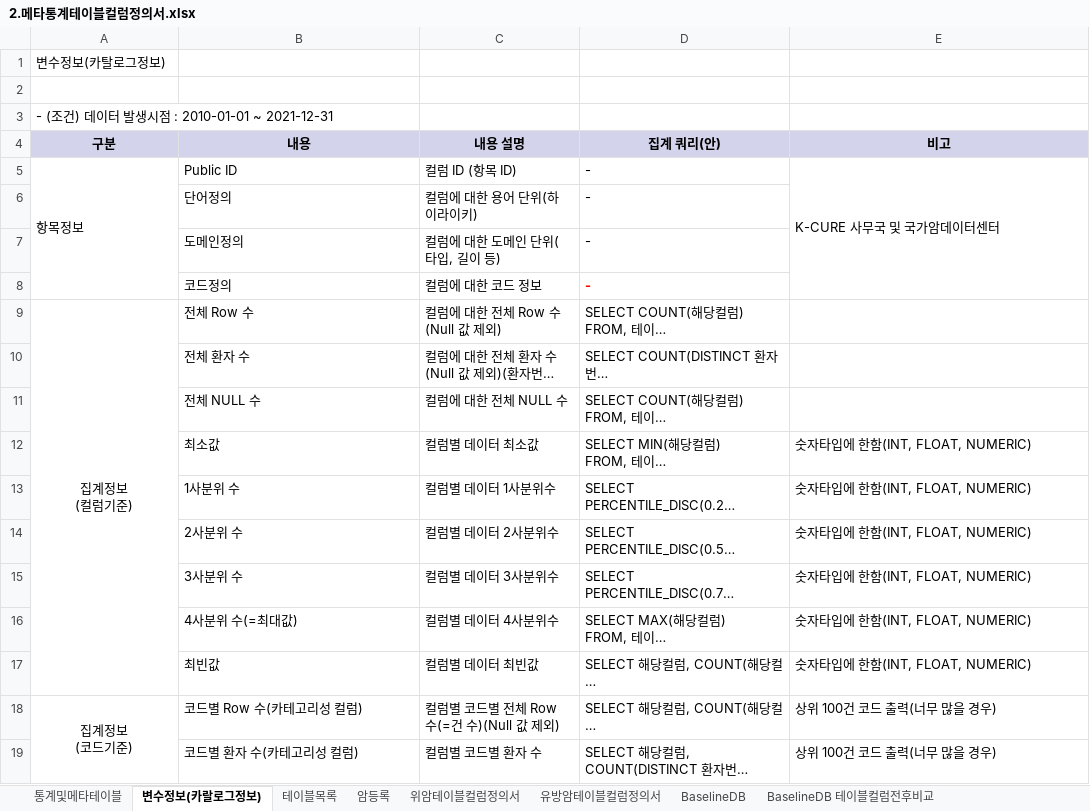
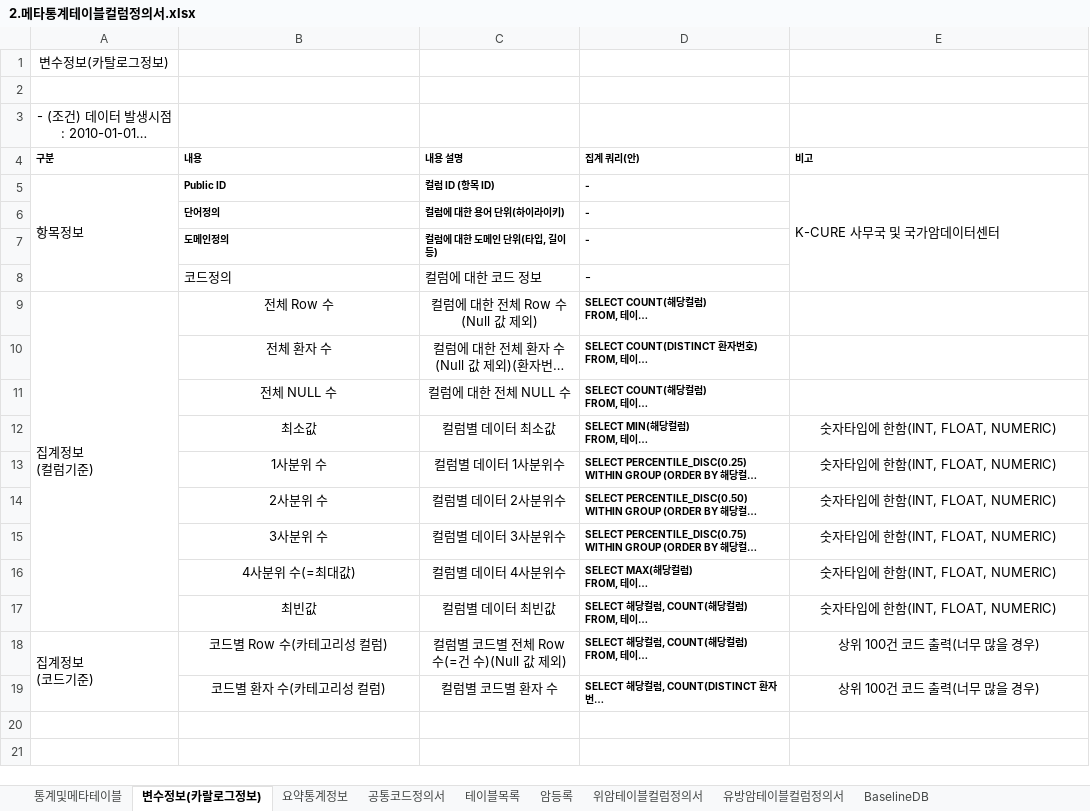
Before and after one commit to k-cure/ClinicalLibrary, an Excel workbook: 5.메타통계DB/2.메타통계테이블컬럼정의서.xlsx, sheet 변수정보(카랄로그정보), drawn as a sheet; long unchanged cells end in …; values as stored, in another font and other column widths than the file's, no borders; the diff names each change by its address in the sheet, - before the commit and + after, or states it on an @@ line.

```diff
--- a/5.메타통계DB/2.메타통계테이블컬럼정의서.xlsx (sheet 변수정보(카랄로그정보))
+++ b/5.메타통계DB/2.메타통계테이블컬럼정의서.xlsx (sheet 변수정보(카랄로그정보))
+sheet tab: 요약통계정보
+sheet tab: 공통코드정의서
-A1 alignment: left
+A1 alignment: center
-A3 alignment: left
+A3 alignment: center
@@ A4:E4 text size: smaller, alignment: center → left, fill: #D3D3EB → none @@
-B5:D7 bold: off
+B5:D7 bold: on, text size: smaller
@@ D8 bold: on → off, text colour: #FF0000 → black @@
-A9 alignment: center
+A9 alignment: left
-B9:C19 alignment: left
+B9:C19 alignment: center
-D9:D19 bold: off
+D9:D19 bold: on, text size: smaller
-E12:E19 alignment: left
+E12:E19 alignment: center
-A18 alignment: center
+A18 alignment: left
```
Also changed, not shown: sheet BaselineDB 테이블컬럼전후비교, sheet BaselineDB, sheet 유방암테이블컬럼정의서, sheet 테이블목록, sheet 통계및메타테이블, sheet 위암테이블컬럼정의서, 1 more sheet, charts or pictures, 5.메타통계DB/1.메타통계테이블정의서.xlsx, 4 other files.
